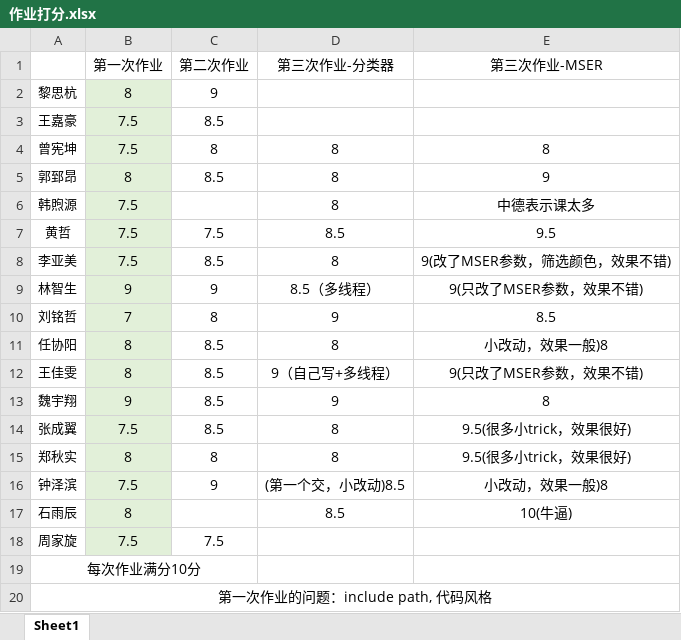
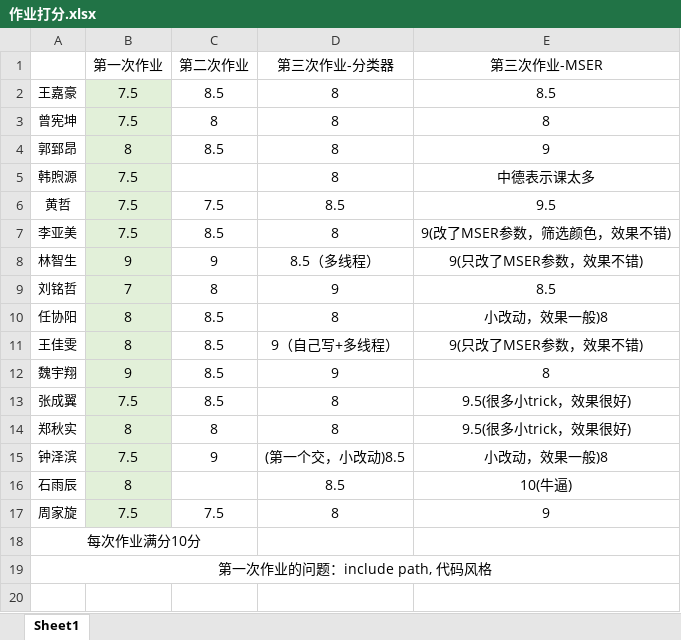
Before and after one commit to ganler/SPTraining-VisionGroup, an Excel workbook: 作业打分.xlsx, sheet Sheet1, drawn as a sheet; values as stored, in another font and other column widths than the file's, no borders; removed rows and columns are numbered as before the commit, all else as after; the diff names each change by its address in the sheet, - before the commit and + after, or states it on an @@ line.

Commit message:
Update

```diff
--- a/作业打分.xlsx (sheet Sheet1)
+++ b/作业打分.xlsx (sheet Sheet1)
-row 2: 黎思杭 | 8 | 9
-D2 (第三次作业-分类器): (empty)
+D2 (第三次作业-分类器): 8
-E2 (第三次作业-MSER): (empty)
+E2 (第三次作业-MSER): 8.5
-D17 (第三次作业-分类器): (empty)
+D17 (第三次作业-分类器): 8
-E17 (第三次作业-MSER): (empty)
+E17 (第三次作业-MSER): 9
```
